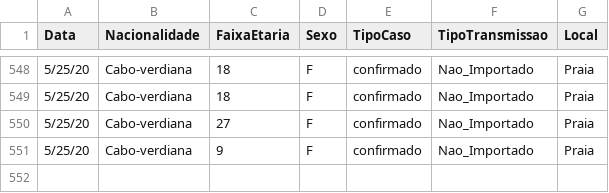
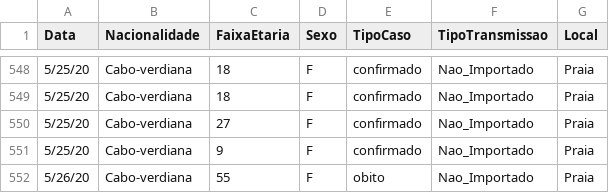
Before and after one commit to marovski/covid19cvdata, a CSV file: data-raw/csv/cvcovid19_raw.csv, drawn as a sheet; only a part is shown, gaps mark what is left out; the diff names each change by its address in the sheet, - before the commit and + after, or states it on an @@ line.

Commit message:
Update new data 26/05/2020

```diff
--- a/data-raw/csv/cvcovid19_raw.csv
+++ b/data-raw/csv/cvcovid19_raw.csv
+row 552: 5/26/20 | Cabo-verdiana | 55 | F | obito | Nao_Importado | Praia
```
